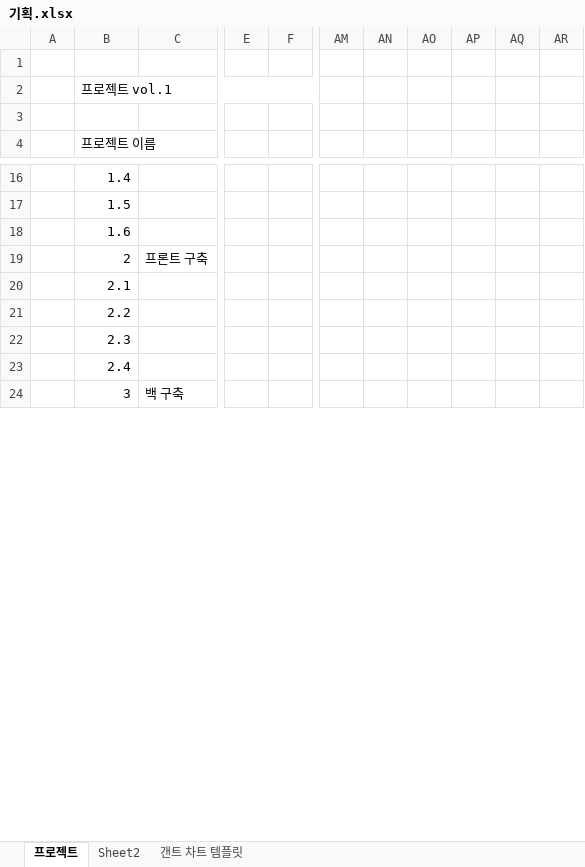
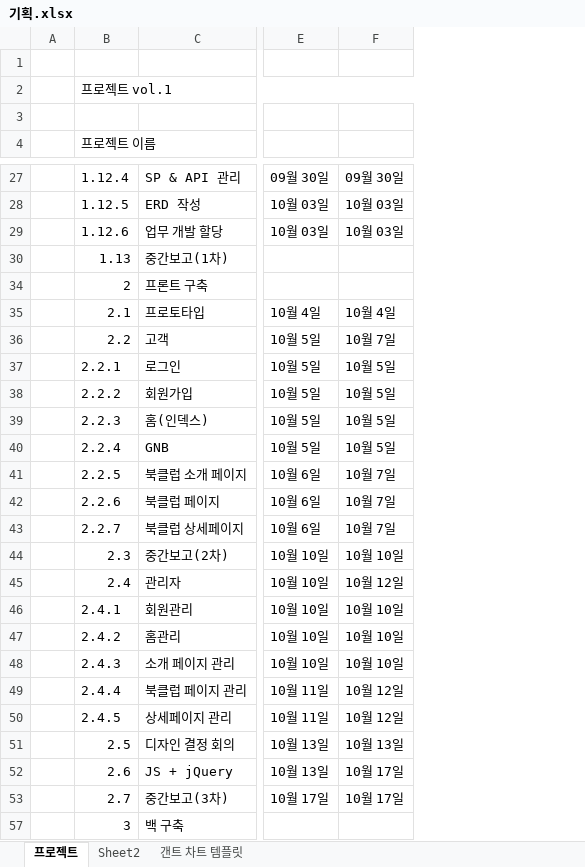
Before and after one commit to Nobnag/galdar-bookclub, an Excel workbook: 기획.xlsx, sheet 프로젝트, drawn as a sheet; only a part is shown, gaps mark what is left out; values as stored, in another font and other column widths than the file's, no cell formats; conditional formats not drawn; removed rows and columns are numbered as before the commit, all else as after; rows hold the shown columns only; the diff covers the shown part only; the diff names each change by its address in the sheet, - before the commit and + after, or states it on an @@ line.

Commit message:
기획_ver.2_220926
wbs 1차 초안입니다.

```diff
--- a/기획.xlsx (sheet 프로젝트)
+++ b/기획.xlsx (sheet 프로젝트)
-column C, rows 19-24: 프론트 구축 |  |  |  |  | 백 구축
+column C, rows 27-29: SP & API 관리 | ERD 작성 | 업무 개발 할당; rows 34-36: 프론트 구축 | 프로토타입 | 고객; rows 44-45: 중간보고(2차) | 관리자; row 57: 백 구축
-column E, empty
-column F, empty
+column E, rows 27-29: 09월 30일 | 10월 03일 | 10월 03일; rows 35-36: 10월 4일 | 10월 5일; rows 44-45: 10월 10일 | 10월 10일
+column F, rows 27-29: 09월 30일 | 10월 03일 | 10월 03일; rows 35-36: 10월 4일 | 10월 7일; rows 44-45: 10월 10일 | 10월 12일
-column AM, empty
-column AN, empty
-column AO, empty
-column AP, empty
-column AQ, empty
-column AR, empty
-B27 (프로젝트 이름): 1.4
+B27 (프로젝트 이름): 1.12.4
-B28 (프로젝트 이름): 1.5
+B28 (프로젝트 이름): 1.12.5
-B29 (프로젝트 이름): 1.6
+B29 (프로젝트 이름): 1.12.6
+row 30:  | 1.13 | 중간보고(1차)
+row 37:  | 2.2.1 | 로그인 | 10월 5일 | 10월 5일
+row 38:  | 2.2.2 | 회원가입 | 10월 5일 | 10월 5일
+row 39:  | 2.2.3 | 홈(인덱스) | 10월 5일 | 10월 5일
+row 40:  | 2.2.4 | GNB | 10월 5일 | 10월 5일
+row 41:  | 2.2.5 | 북클럽 소개 페이지 | 10월 6일 | 10월 7일
+row 42:  | 2.2.6 | 북클럽 페이지 | 10월 6일 | 10월 7일
+row 43:  | 2.2.7 | 북클럽 상세페이지 | 10월 6일 | 10월 7일
+row 46:  | 2.4.1 | 회원관리 | 10월 10일 | 10월 10일
+row 47:  | 2.4.2 | 홈관리 | 10월 10일 | 10월 10일
+row 48:  | 2.4.3 | 소개 페이지 관리 | 10월 10일 | 10월 10일
+row 49:  | 2.4.4 | 북클럽 페이지 관리 | 10월 11일 | 10월 12일
+row 50:  | 2.4.5 | 상세페이지 관리 | 10월 11일 | 10월 12일
+row 51:  | 2.5 | 디자인 결정 회의 | 10월 13일 | 10월 13일
+row 52:  | 2.6 | JS + jQuery | 10월 13일 | 10월 17일
+row 53:  | 2.7 | 중간보고(3차) | 10월 17일 | 10월 17일
```
Also changed, not shown: 16 added rows, 3 removed rows, 24 removed columns, 32 edited cells and merged cells elsewhere in this sheet, sheet Sheet2, cell formats, formulas that keep their value, hidden cells.
